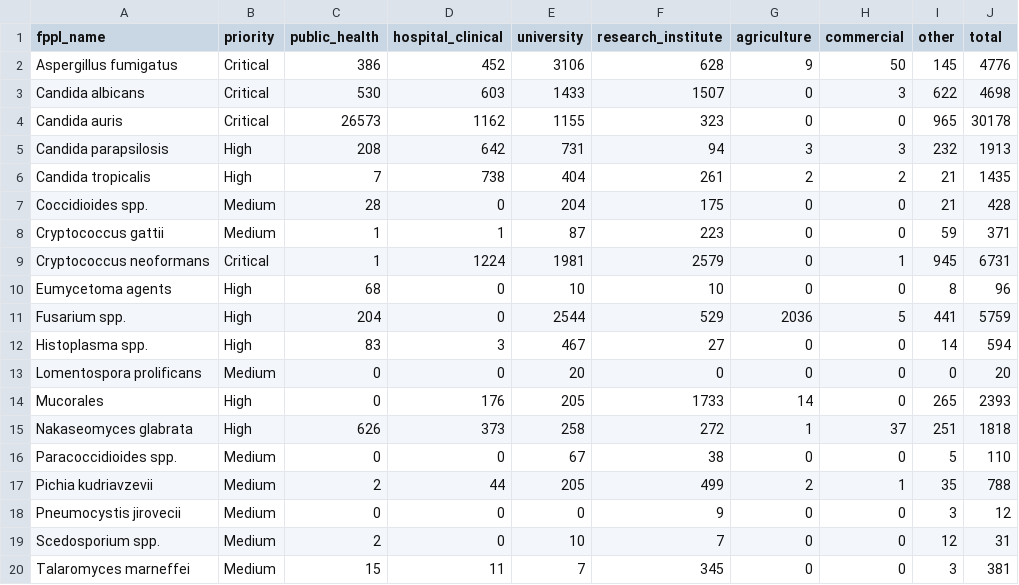
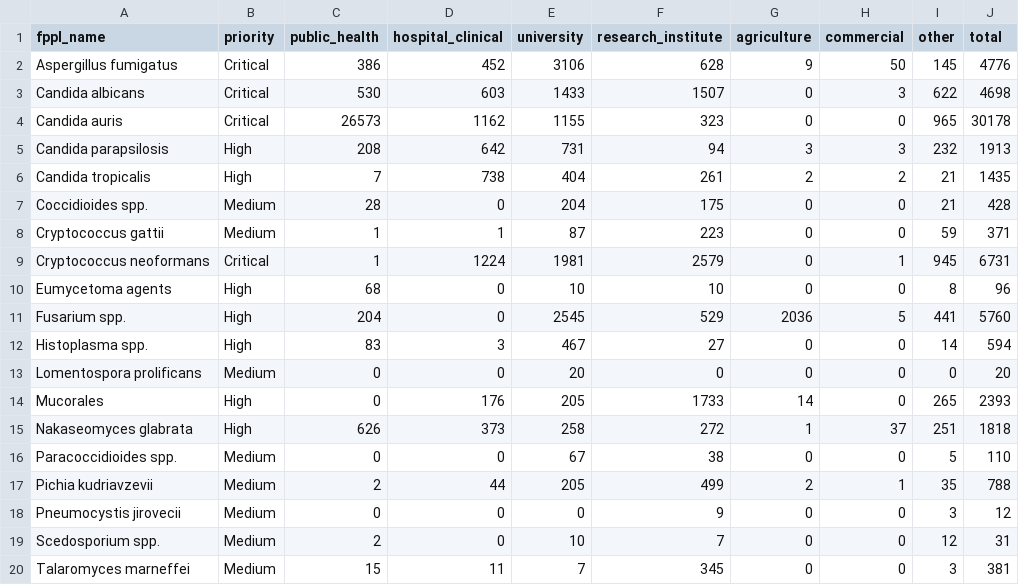
Before and after one commit to happykhan/fungiwatch, a CSV file: build/submitter_categories.csv, drawn as a sheet.

```diff
--- a/build/submitter_categories.csv
+++ b/build/submitter_categories.csv
@@ -10,3 +10,3 @@ Cryptococcus neoformans,Critical,1,1224,1981,2579,0,1,945,6731
 Eumycetoma agents,High,68,0,10,10,0,0,8,96
-Fusarium spp.,High,204,0,2544,529,2036,5,441,5759
+Fusarium spp.,High,204,0,2545,529,2036,5,441,5760
 Histoplasma spp.,High,83,3,467,27,0,0,14,594
```
Also changed, not shown: build/host_categories.csv, 5 other files.
